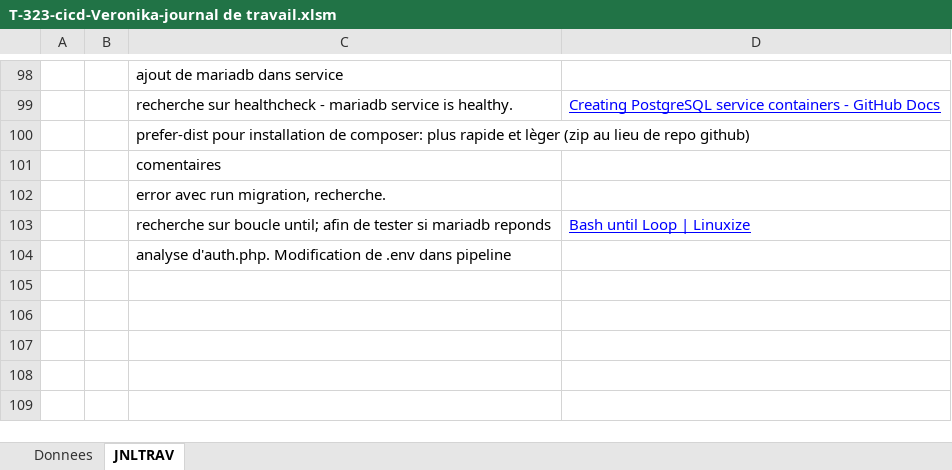
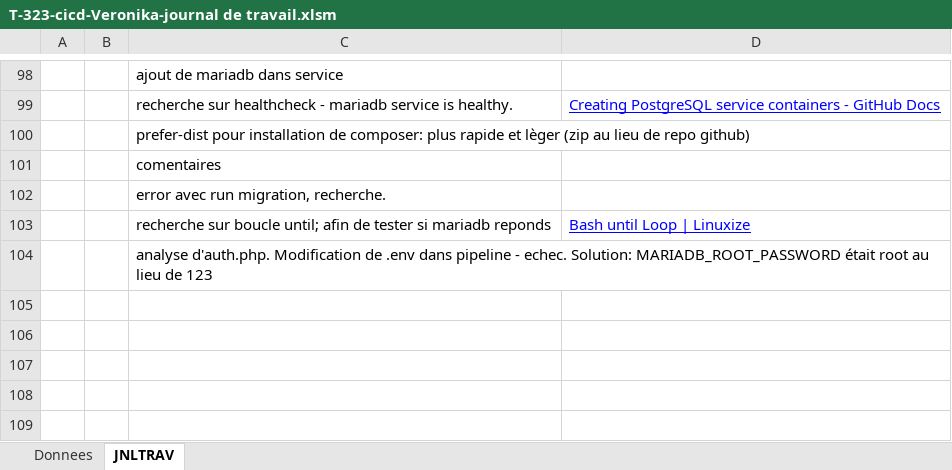
Before and after one commit to Veronika-blub/Pipeline-CICD, an Excel workbook: Doc/T-323-cicd-Veronika-journal de travail.xlsm, sheet JNLTRAV, drawn as a sheet; only a part is shown, gaps mark what is left out; values as stored, in another font and other column widths than the file's, no borders; charts and pictures not drawn; the diff names each change by its address in the sheet, - before the commit and + after, or states it on an @@ line.

Commit message:
jdt

```diff
--- a/Doc/T-323-cicd-Veronika-journal de travail.xlsm (sheet JNLTRAV)
+++ b/Doc/T-323-cicd-Veronika-journal de travail.xlsm (sheet JNLTRAV)
-C104: …dans pipeline
+C104: …dans pipeline - echec. Solution: MARIADB_ROOT_PASSWORD était root au lieu de 123
```
